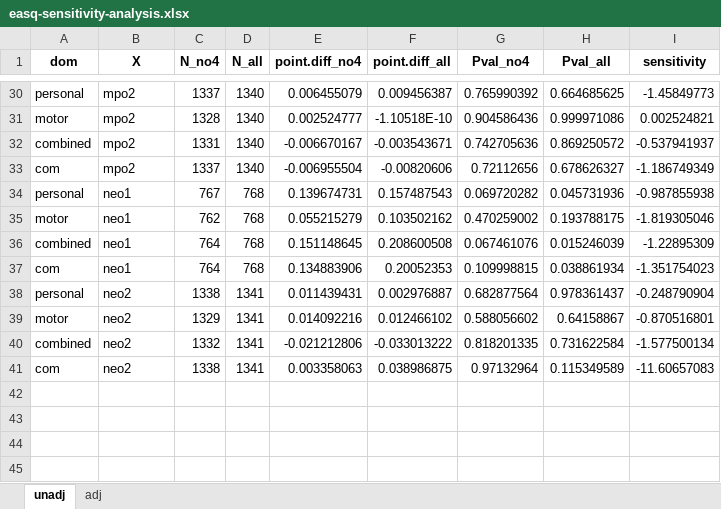
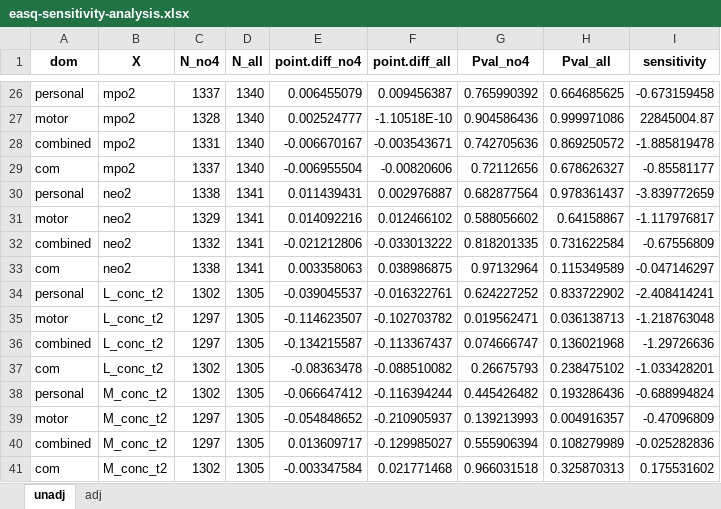
Before and after one commit to washb-eed-substudies/eed-dev, an Excel workbook: results/easq-sensitivity-analysis.xlsx, sheet unadj, drawn as a sheet; only a part is shown, gaps mark what is left out; values as stored, in another font and other column widths than the file's, no borders; removed rows and columns are numbered as before the commit, all else as after; the diff covers the shown part only; the diff names each change by its address in the sheet, - before the commit and + after, or states it on an @@ line.

Commit message:
fix sensitivity analysis

```diff
--- a/results/easq-sensitivity-analysis.xlsx (sheet unadj)
+++ b/results/easq-sensitivity-analysis.xlsx (sheet unadj)
-I26 (sensitivity): -1.45849773
+I26 (sensitivity): -0.673159458
-I27 (sensitivity): 0.002524821
+I27 (sensitivity): 22845004.87
-I28 (sensitivity): -0.537941937
+I28 (sensitivity): -1.885819478
-I29 (sensitivity): -1.186749349
+I29 (sensitivity): -0.85581177
-row 34: personal | neo1 | 767 | 768 | 0.139674731 | 0.157487543 | 0.069720282 | 0.045731936 | -0.987855938
-row 35: motor | neo1 | 762 | 768 | 0.055215279 | 0.103502162 | 0.470259002 | 0.193788175 | -1.819305046
-row 36: combined | neo1 | 764 | 768 | 0.151148645 | 0.208600508 | 0.067461076 | 0.015246039 | -1.22895309
-row 37: com | neo1 | 764 | 768 | 0.134883906 | 0.20052353 | 0.109998815 | 0.038861934 | -1.351754023
-I30 (sensitivity): -0.248790904
+I30 (sensitivity): -3.839772659
-I31 (sensitivity): -0.870516801
+I31 (sensitivity): -1.117976817
-I32 (sensitivity): -1.577500134
+I32 (sensitivity): -0.67556809
-I33 (sensitivity): -11.60657083
+I33 (sensitivity): -0.047146297
+row 34: personal | L_conc_t2 | 1302 | 1305 | -0.039045537 | -0.016322761 | 0.624227252 | 0.833722902 | -2.408414241
+row 35: motor | L_conc_t2 | 1297 | 1305 | -0.114623507 | -0.102703782 | 0.019562471 | 0.036138713 | -1.218763048
+row 36: combined | L_conc_t2 | 1297 | 1305 | -0.134215587 | -0.113367437 | 0.074666747 | 0.136021968 | -1.29726636
+row 37: com | L_conc_t2 | 1302 | 1305 | -0.08363478 | -0.088510082 | 0.26675793 | 0.238475102 | -1.033428201
+row 38: personal | M_conc_t2 | 1302 | 1305 | -0.066647412 | -0.116394244 | 0.445426482 | 0.193286436 | -0.688994824
+row 39: motor | M_conc_t2 | 1297 | 1305 | -0.054848652 | -0.210905937 | 0.139213993 | 0.004916357 | -0.47096809
+row 40: combined | M_conc_t2 | 1297 | 1305 | 0.013609717 | -0.129985027 | 0.555906394 | 0.108279989 | -0.025282836
+row 41: com | M_conc_t2 | 1302 | 1305 | -0.003347584 | 0.021771468 | 0.966031518 | 0.325870313 | 0.175531602
```
Also changed, not shown: 12 added rows, 16 removed rows and 12 edited cells elsewhere in this sheet, sheet adj, 1 other file.
